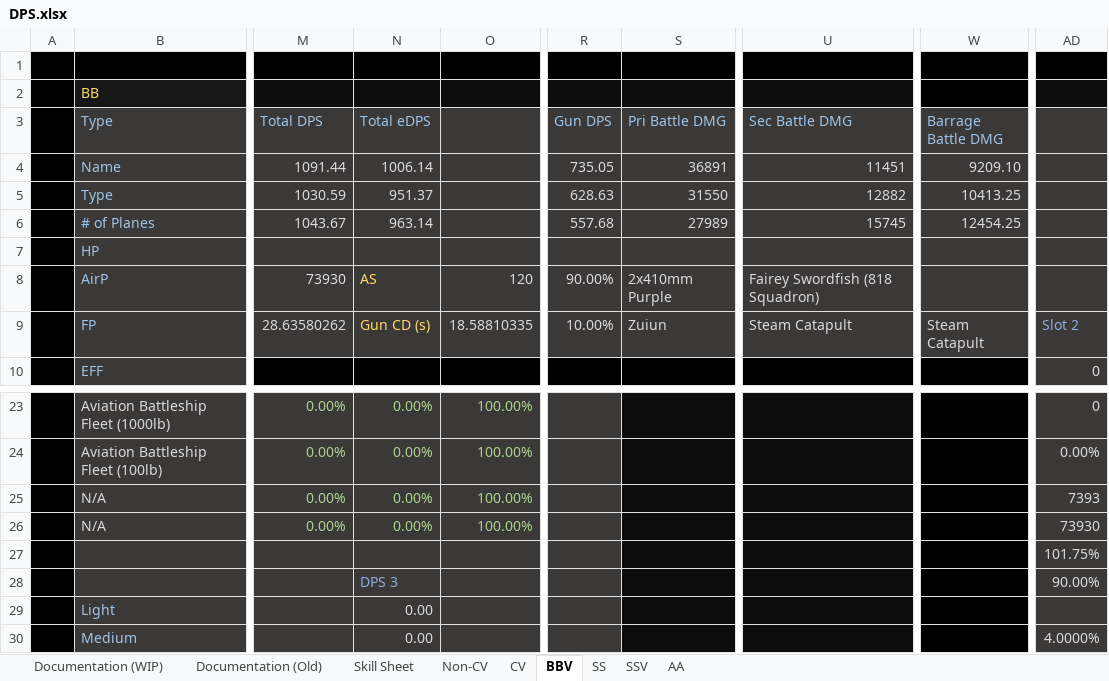
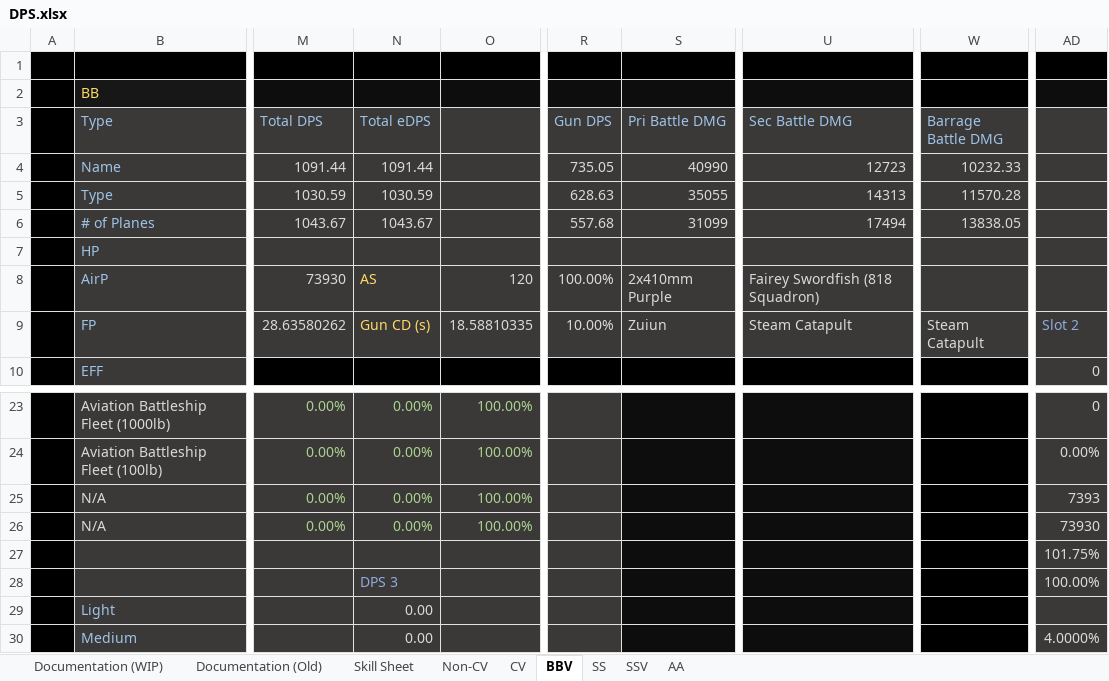
Before and after one commit to Enbayft/Random-AL-Stuff, an Excel workbook: DPS.xlsx, sheet BBV, drawn as a sheet; only a part is shown, gaps mark what is left out; values as stored, in another font and other column widths than the file's, no borders; charts and pictures not drawn; the diff names each change by its address in the sheet, - before the commit and + after, or states it on an @@ line.

```diff
--- a/DPS.xlsx (sheet BBV)
+++ b/DPS.xlsx (sheet BBV)
-N4 (Total eDPS): 1006.14
+N4 (Total eDPS): 1091.44
-S4 (Pri Battle DMG): 36891
+S4 (Pri Battle DMG): 40990
-U4 (Sec Battle DMG): 11451
+U4 (Sec Battle DMG): 12723
-W4 (Barrage Battle DMG): 9209.10
+W4 (Barrage Battle DMG): 10232.33
-N5 (Total eDPS): 951.37
+N5 (Total eDPS): 1030.59
-S5 (Pri Battle DMG): 31550
+S5 (Pri Battle DMG): 35055
-U5 (Sec Battle DMG): 12882
+U5 (Sec Battle DMG): 14313
-W5 (Barrage Battle DMG): 10413.25
+W5 (Barrage Battle DMG): 11570.28
-N6 (Total eDPS): 963.14
+N6 (Total eDPS): 1043.67
-S6 (Pri Battle DMG): 27989
+S6 (Pri Battle DMG): 31099
-U6 (Sec Battle DMG): 15745
+U6 (Sec Battle DMG): 17494
-W6 (Barrage Battle DMG): 12454.25
+W6 (Barrage Battle DMG): 13838.05
-R8 (Gun DPS): 90.00%
+R8 (Gun DPS): 100.00%
-AD28: 90.00%
+AD28: 100.00%
```
Also changed, not shown: sheet Non-CV, sheet CV, sheet SS, sheet SSV.
